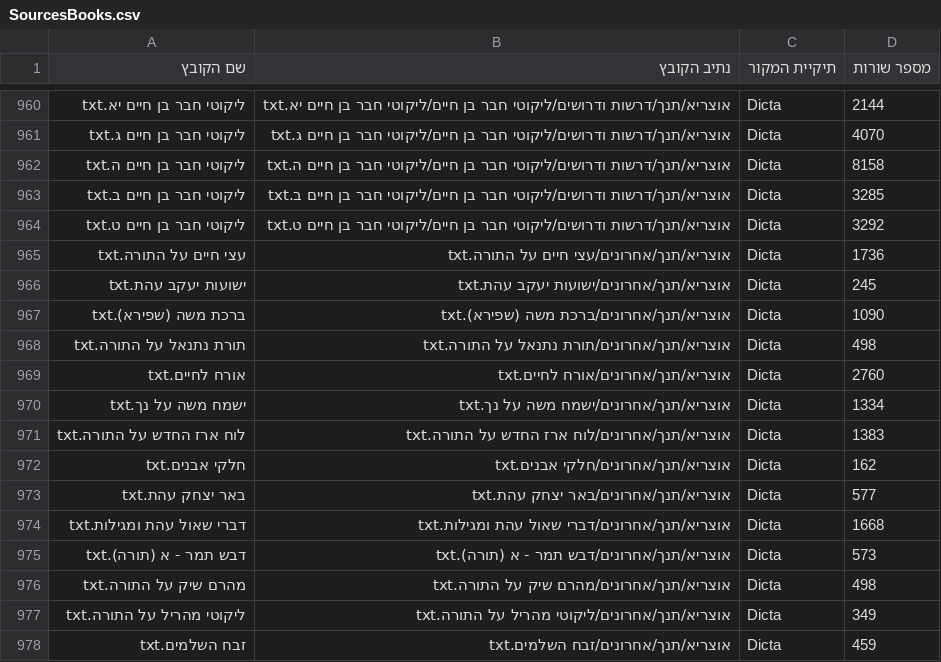
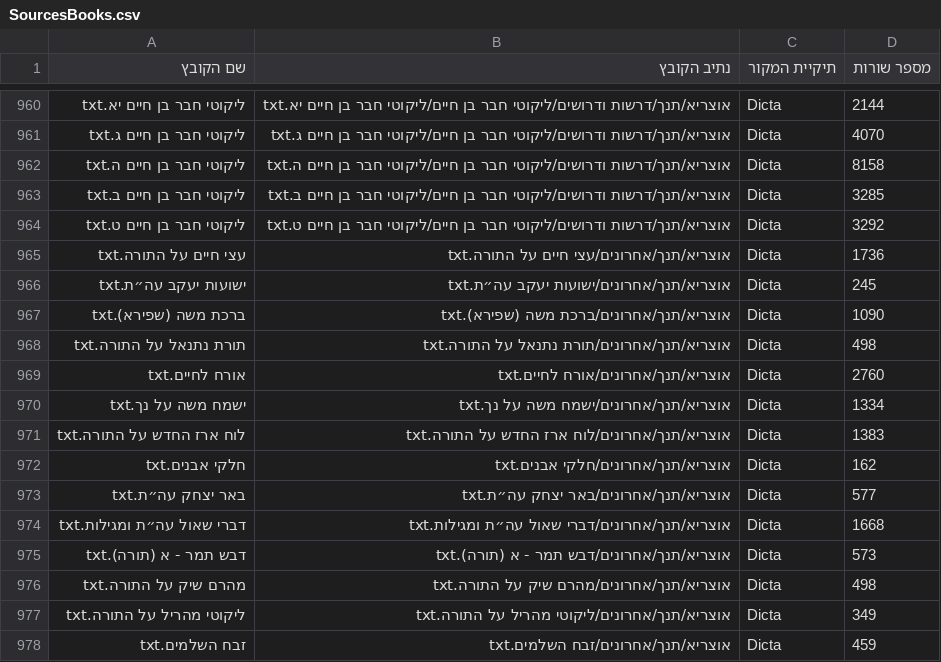
Before and after one commit to Otzaria/otzaria-library, a CSV file: MoreBooks/ספרים/אוצריא/אודות התוכנה/SourcesBooks.csv, drawn as a sheet; only a part is shown, gaps mark what is left out.

Commit message:
גרשיים בשמות ספרי דיקטה: עהת ← עה״ת (באר יצחק, דברי שאול, ישועות יעקב)
שם הספר ב-DB הוא שם הקובץ, ולכן השם מתוקן בקובץ עצמו (git mv)
ובכל רשומה שמזהה את הספר לפי שמו: metadata.json, ForDB (all_metadata,
book_info, sefaria_metadata_changes), all_metadata*, files_manifest,
SourcesBooks, dicta_state, post_convert_fixes ושורות קובץ הנעילה.
בקשה מס' 2766 במאגר otzaria.

```diff
--- a/MoreBooks/ספרים/אוצריא/אודות התוכנה/SourcesBooks.csv
+++ b/MoreBooks/ספרים/אוצריא/אודות התוכנה/SourcesBooks.csv
@@ -965,3 +965,3 @@
 עצי חיים על התורה.txt,אוצריא/תנך/אחרונים/עצי חיים על התורה.txt,Dicta,1736
-ישועות יעקב עהת.txt,אוצריא/תנך/אחרונים/ישועות יעקב עהת.txt,Dicta,245
+ישועות יעקב עה״ת.txt,אוצריא/תנך/אחרונים/ישועות יעקב עה״ת.txt,Dicta,245
 ברכת משה (שפירא).txt,אוצריא/תנך/אחרונים/ברכת משה (שפירא).txt,Dicta,1090
@@ -972,4 +972,4 @@
 חלקי אבנים.txt,אוצריא/תנך/אחרונים/חלקי אבנים.txt,Dicta,162
-באר יצחק עהת.txt,אוצריא/תנך/אחרונים/באר יצחק עהת.txt,Dicta,577
-דברי שאול עהת ומגילות.txt,אוצריא/תנך/אחרונים/דברי שאול עהת ומגילות.txt,Dicta,1668
+באר יצחק עה״ת.txt,אוצריא/תנך/אחרונים/באר יצחק עה״ת.txt,Dicta,577
+דברי שאול עה״ת ומגילות.txt,אוצריא/תנך/אחרונים/דברי שאול עה״ת ומגילות.txt,Dicta,1668
 דבש תמר - א (תורה).txt,אוצריא/תנך/אחרונים/דבש תמר - א (תורה).txt,Dicta,573
```
Also changed, not shown: DictaToOtzaria/post_convert_fixes.tsv, ForDB/book_info.csv, 11 other files.
